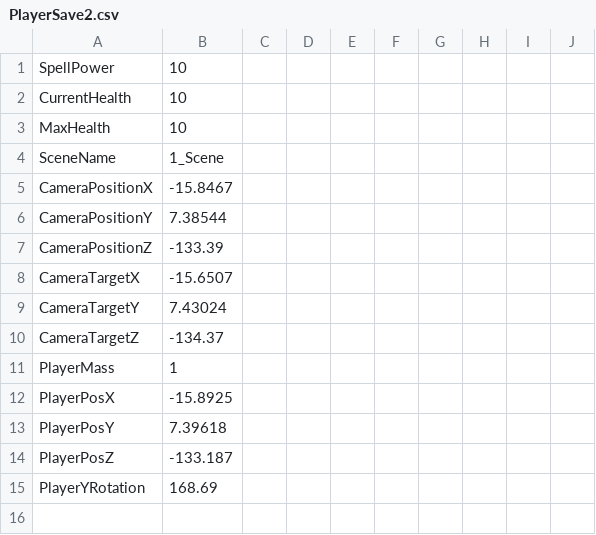
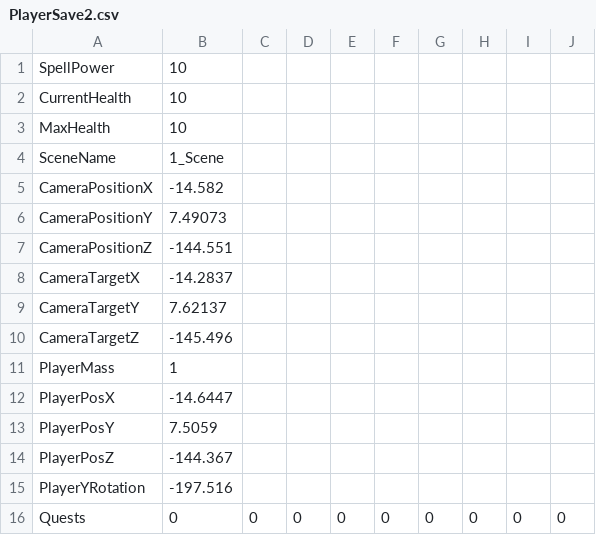
Before and after one commit to HalcionCyanide/SP3_T14N, a CSV file: Base/DrivenFiles/PlayerSave2.csv, drawn as a sheet.

```diff
--- a/Base/DrivenFiles/PlayerSave2.csv
+++ b/Base/DrivenFiles/PlayerSave2.csv
@@ -4,12 +4,13 @@ MaxHealth,10
 SceneName,1_Scene
-CameraPositionX,-15.8467
-CameraPositionY,7.38544
-CameraPositionZ,-133.39
-CameraTargetX,-15.6507
-CameraTargetY,7.43024
-CameraTargetZ,-134.37
+CameraPositionX,-14.582
+CameraPositionY,7.49073
+CameraPositionZ,-144.551
+CameraTargetX,-14.2837
+CameraTargetY,7.62137
+CameraTargetZ,-145.496
 PlayerMass,1
-PlayerPosX,-15.8925
-PlayerPosY,7.39618
-PlayerPosZ,-133.187
-PlayerYRotation,168.69
+PlayerPosX,-14.6447
+PlayerPosY,7.5059
+PlayerPosZ,-144.367
+PlayerYRotation,-197.516
+Quests,0,0,0,0,0,0,0,0,0
```
Also changed, not shown: Base/DrivenFiles/PlayerSave1.csv, Base/DrivenFiles/PlayerSave3.csv, 1 other file.
